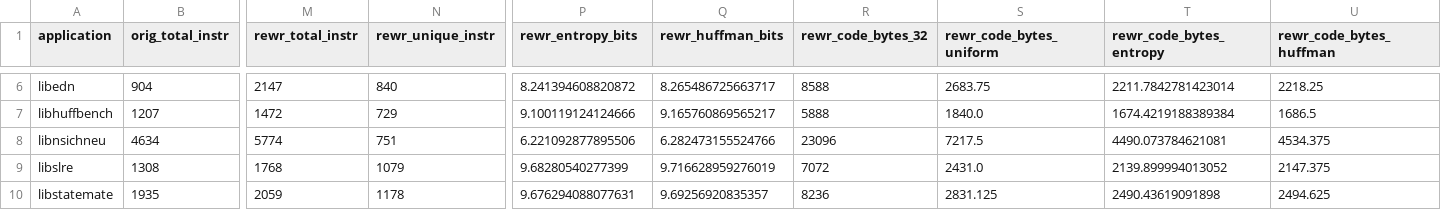
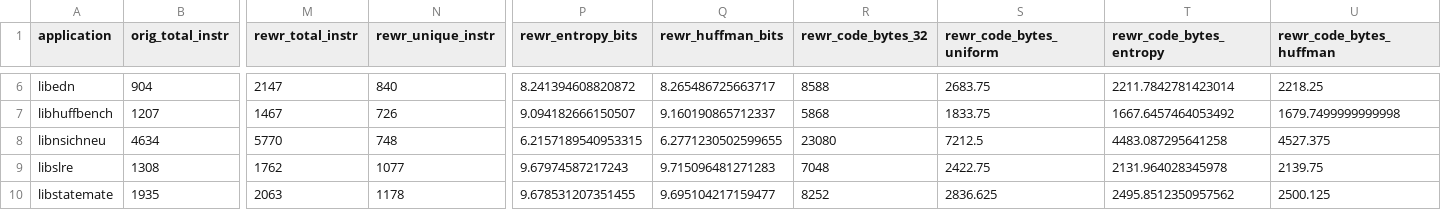
Before and after one commit to Allenjin123/egraph_isa_compiler_codesign, a CSV file: vis/instruction_memory/entropy_lower_bound.csv, drawn as a sheet; only a part is shown, gaps mark what is left out; the diff covers the shown part only; the diff names each change by its address in the sheet, - before the commit and + after, or states it on an @@ line.

```diff
--- a/vis/instruction_memory/entropy_lower_bound.csv
+++ b/vis/instruction_memory/entropy_lower_bound.csv
-M7 (rewr_total_instr): 1472
+M7 (rewr_total_instr): 1467
-N7 (rewr_unique_instr): 729
+N7 (rewr_unique_instr): 726
-P7 (rewr_entropy_bits): 9.100119124124666
+P7 (rewr_entropy_bits): 9.094182666150507
-Q7 (rewr_huffman_bits): 9.165760869565217
+Q7 (rewr_huffman_bits): 9.160190865712337
-R7 (rewr_code_bytes_32): 5888
+R7 (rewr_code_bytes_32): 5868
-S7 (rewr_code_bytes_uniform): 1840.0
+S7 (rewr_code_bytes_uniform): 1833.75
-T7 (rewr_code_bytes_entropy): 1674.4219188389384
+T7 (rewr_code_bytes_entropy): 1667.6457464053492
-U7 (rewr_code_bytes_huffman): 1686.5
+U7 (rewr_code_bytes_huffman): 1679.7499999999998
-M8 (rewr_total_instr): 5774
+M8 (rewr_total_instr): 5770
-N8 (rewr_unique_instr): 751
+N8 (rewr_unique_instr): 748
-P8 (rewr_entropy_bits): 6.221092877895506
+P8 (rewr_entropy_bits): 6.2157189540953315
-Q8 (rewr_huffman_bits): 6.282473155524766
+Q8 (rewr_huffman_bits): 6.2771230502599655
-R8 (rewr_code_bytes_32): 23096
+R8 (rewr_code_bytes_32): 23080
-S8 (rewr_code_bytes_uniform): 7217.5
+S8 (rewr_code_bytes_uniform): 7212.5
-T8 (rewr_code_bytes_entropy): 4490.073784621081
+T8 (rewr_code_bytes_entropy): 4483.087295641258
-U8 (rewr_code_bytes_huffman): 4534.375
+U8 (rewr_code_bytes_huffman): 4527.375
-M9 (rewr_total_instr): 1768
+M9 (rewr_total_instr): 1762
-N9 (rewr_unique_instr): 1079
+N9 (rewr_unique_instr): 1077
-P9 (rewr_entropy_bits): 9.68280540277399
+P9 (rewr_entropy_bits): 9.67974587217243
-Q9 (rewr_huffman_bits): 9.716628959276019
+Q9 (rewr_huffman_bits): 9.715096481271283
-R9 (rewr_code_bytes_32): 7072
+R9 (rewr_code_bytes_32): 7048
-S9 (rewr_code_bytes_uniform): 2431.0
+S9 (rewr_code_bytes_uniform): 2422.75
-T9 (rewr_code_bytes_entropy): 2139.899994013052
+T9 (rewr_code_bytes_entropy): 2131.964028345978
-U9 (rewr_code_bytes_huffman): 2147.375
+U9 (rewr_code_bytes_huffman): 2139.75
-M10 (rewr_total_instr): 2059
+M10 (rewr_total_instr): 2063
-P10 (rewr_entropy_bits): 9.676294088077631
+P10 (rewr_entropy_bits): 9.678531207351455
-Q10 (rewr_huffman_bits): 9.69256920835357
+Q10 (rewr_huffman_bits): 9.695104217159477
-R10 (rewr_code_bytes_32): 8236
+R10 (rewr_code_bytes_32): 8252
-S10 (rewr_code_bytes_uniform): 2831.125
+S10 (rewr_code_bytes_uniform): 2836.625
-T10 (rewr_code_bytes_entropy): 2490.43619091898
+T10 (rewr_code_bytes_entropy): 2495.8512350957562
-U10 (rewr_code_bytes_huffman): 2494.625
+U10 (rewr_code_bytes_huffman): 2500.125
```
Also changed, not shown: 129 edited cells elsewhere in this file, sim_results.csv, vis/instruction_memory/code_size.csv, 39 other files.
